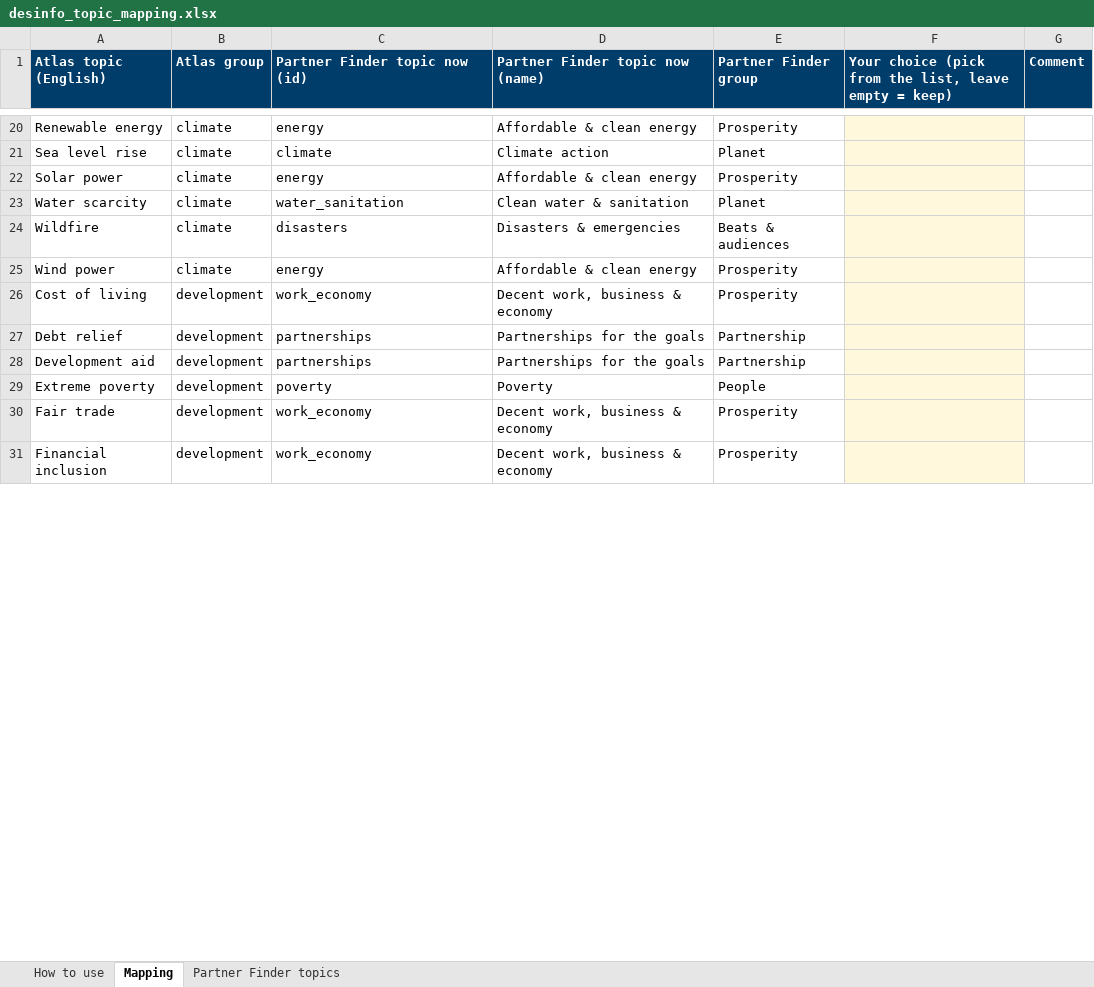
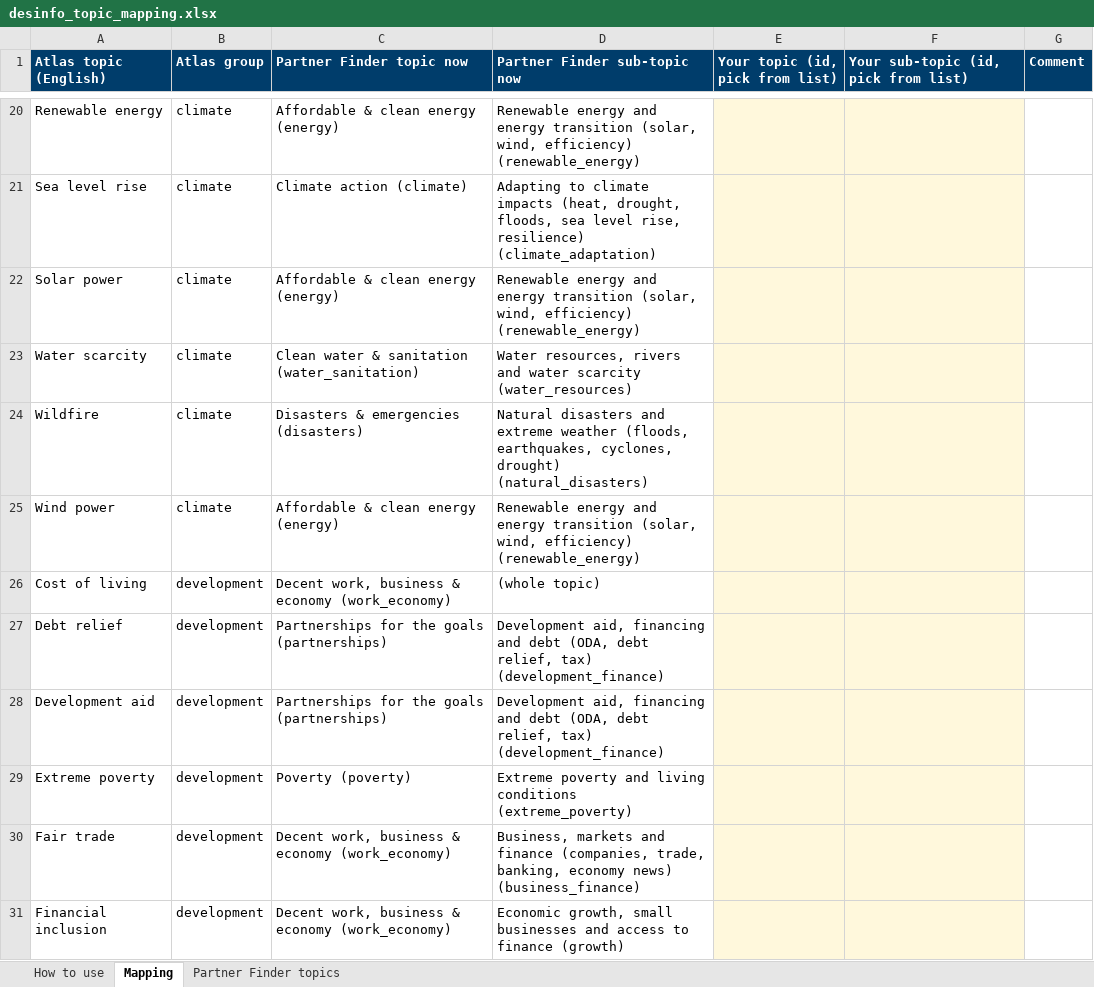
Before and after one commit to hannascoder/New-Partnership-Tool, an Excel workbook: docs/desinfo_topic_mapping.xlsx, sheet Mapping, drawn as a sheet; only a part is shown, gaps mark what is left out; values as stored, in another font and other column widths than the file's, no borders; the diff covers the shown part only; the diff names each change by its address in the sheet, - before the commit and + after, or states it on an @@ line.

```diff
--- a/docs/desinfo_topic_mapping.xlsx (sheet Mapping)
+++ b/docs/desinfo_topic_mapping.xlsx (sheet Mapping)
-C1: Partner Finder topic now (id)
+C1: Partner Finder topic now
-D1: Partner Finder topic now (name)
+D1: Partner Finder sub-topic now
-E1: Partner Finder group
+E1: Your topic (id, pick from list)
-F1: Your choice (pick from the list, leave empty = keep)
+F1: Your sub-topic (id, pick from list)
-C20 (Partner Finder topic now): energy
+C20 (Partner Finder topic now): Affordable & clean energy (energy)
-D20 (Partner Finder sub-topic now): Affordable & clean energy
+D20 (Partner Finder sub-topic now): Renewable energy and energy transition (solar, wind, efficiency) (renewable_energy)
-E20:E31 fill: none
+E20:E31 fill: #FFF8DC
-E20 (Your topic (id, pick from list)): Prosperity
+E20 (Your topic (id, pick from list)): (empty)
-C21 (Partner Finder topic now): climate
+C21 (Partner Finder topic now): Climate action (climate)
-D21 (Partner Finder sub-topic now): Climate action
+D21 (Partner Finder sub-topic now): Adapting to climate impacts (heat, drought, floods, sea level rise, resilience) (climate_adaptation)
-E21 (Your topic (id, pick from list)): Planet
+E21 (Your topic (id, pick from list)): (empty)
-C22 (Partner Finder topic now): energy
+C22 (Partner Finder topic now): Affordable & clean energy (energy)
-D22 (Partner Finder sub-topic now): Affordable & clean energy
+D22 (Partner Finder sub-topic now): Renewable energy and energy transition (solar, wind, efficiency) (renewable_energy)
-E22 (Your topic (id, pick from list)): Prosperity
+E22 (Your topic (id, pick from list)): (empty)
-C23 (Partner Finder topic now): water_sanitation
+C23 (Partner Finder topic now): Clean water & sanitation (water_sanitation)
-D23 (Partner Finder sub-topic now): Clean water & sanitation
+D23 (Partner Finder sub-topic now): Water resources, rivers and water scarcity (water_resources)
-E23 (Your topic (id, pick from list)): Planet
+E23 (Your topic (id, pick from list)): (empty)
-C24 (Partner Finder topic now): disasters
+C24 (Partner Finder topic now): Disasters & emergencies (disasters)
-D24 (Partner Finder sub-topic now): Disasters & emergencies
+D24 (Partner Finder sub-topic now): Natural disasters and extreme weather (floods, earthquakes, cyclones, drought) (natural_disasters)
-E24 (Your topic (id, pick from list)): Beats & audiences
+E24 (Your topic (id, pick from list)): (empty)
-C25 (Partner Finder topic now): energy
+C25 (Partner Finder topic now): Affordable & clean energy (energy)
-D25 (Partner Finder sub-topic now): Affordable & clean energy
+D25 (Partner Finder sub-topic now): Renewable energy and energy transition (solar, wind, efficiency) (renewable_energy)
-E25:E26 (Your topic (id, pick from list)): Prosperity
+E25:E26 (Your topic (id, pick from list)): (empty)
-C26 (Partner Finder topic now): work_economy
+C26 (Partner Finder topic now): Decent work, business & economy (work_economy)
-D26 (Partner Finder sub-topic now): Decent work, business & economy
+D26 (Partner Finder sub-topic now): (whole topic)
-C27:C28 (Partner Finder topic now): partnerships
+C27:C28 (Partner Finder topic now): Partnerships for the goals (partnerships)
-D27:D28 (Partner Finder sub-topic now): Partnerships for the goals
+D27:D28 (Partner Finder sub-topic now): Development aid, financing and debt (ODA, debt relief, tax) (development_finance)
-E27:E28 (Your topic (id, pick from list)): Partnership
+E27:E28 (Your topic (id, pick from list)): (empty)
-C29 (Partner Finder topic now): poverty
+C29 (Partner Finder topic now): Poverty (poverty)
-D29 (Partner Finder sub-topic now): Poverty
+D29 (Partner Finder sub-topic now): Extreme poverty and living conditions (extreme_poverty)
-E29 (Your topic (id, pick from list)): People
+E29 (Your topic (id, pick from list)): (empty)
-C30:C31 (Partner Finder topic now): work_economy
+C30:C31 (Partner Finder topic now): Decent work, business & economy (work_economy)
-D30 (Partner Finder sub-topic now): Decent work, business & economy
+D30 (Partner Finder sub-topic now): Business, markets and finance (companies, trade, banking, economy news) (business_finance)
-E30:E31 (Your topic (id, pick from list)): Prosperity
+E30:E31 (Your topic (id, pick from list)): (empty)
-D31 (Partner Finder sub-topic now): Decent work, business & economy
+D31 (Partner Finder sub-topic now): Economic growth, small businesses and access to finance (growth)
```
Also changed, not shown: 511 edited cells and cell formats elsewhere in this sheet, sheet Partner Finder topics, sheet How to use, 8 other files.
